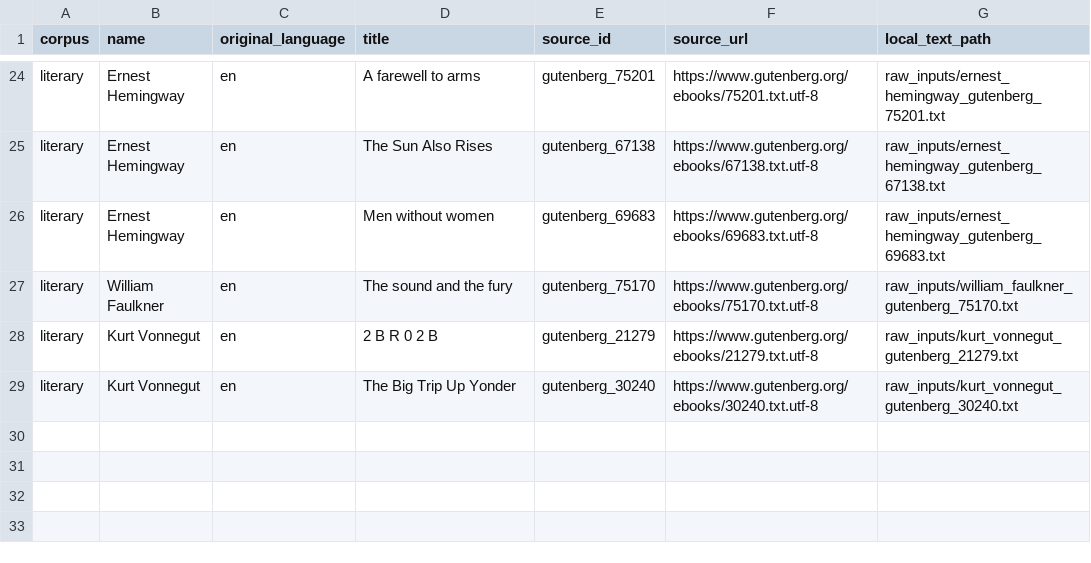
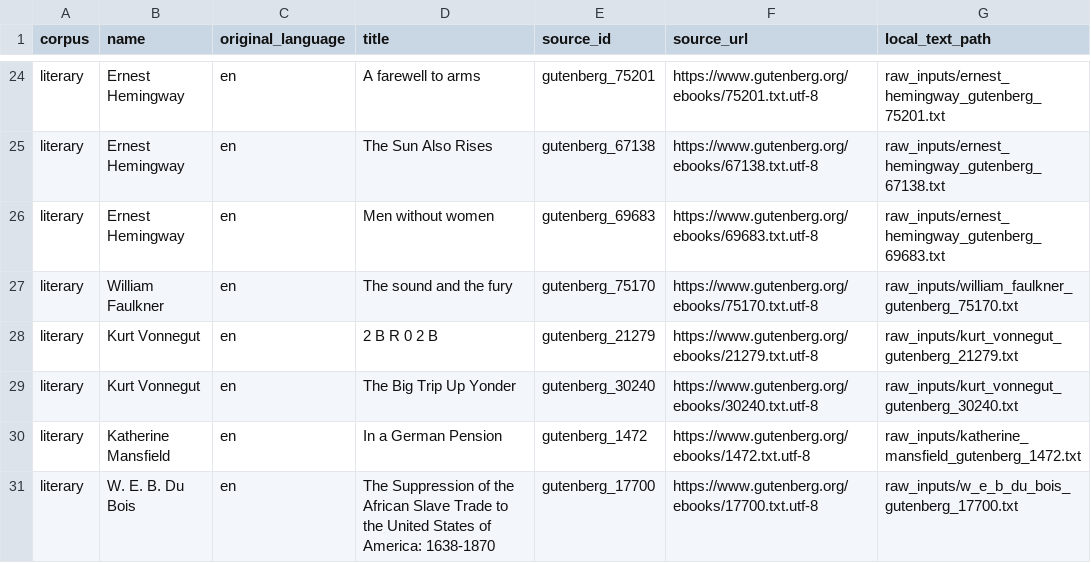
Before and after one commit to sylviachangdou-prayer/style_matching, a CSV file: data/source_registry/source_manifest.csv, drawn as a sheet; only a part is shown, gaps mark what is left out; the diff names each change by its address in the sheet, - before the commit and + after, or states it on an @@ line.

Commit message:
Add two literary sources for coverage

```diff
--- a/data/source_registry/source_manifest.csv
+++ b/data/source_registry/source_manifest.csv
+row 30: literary | Katherine Mansfield | en | In a German Pension | gutenberg_1472 | https://www.gutenberg.org/ebooks/1472.txt.utf-8 | raw_inputs/katherine_mansfield_gutenberg_1472.txt
+row 31: literary | W. E. B. Du Bois | en | The Suppression of the African Slave Trade to the United States of America: 1638-1870 | gutenberg_17700 | https://www.gutenberg.org/ebooks/17700.txt.utf-8 | raw_inputs/w_e_b_du_bois_gutenberg_17700.txt
```
Also changed, not shown: 2 other files.
